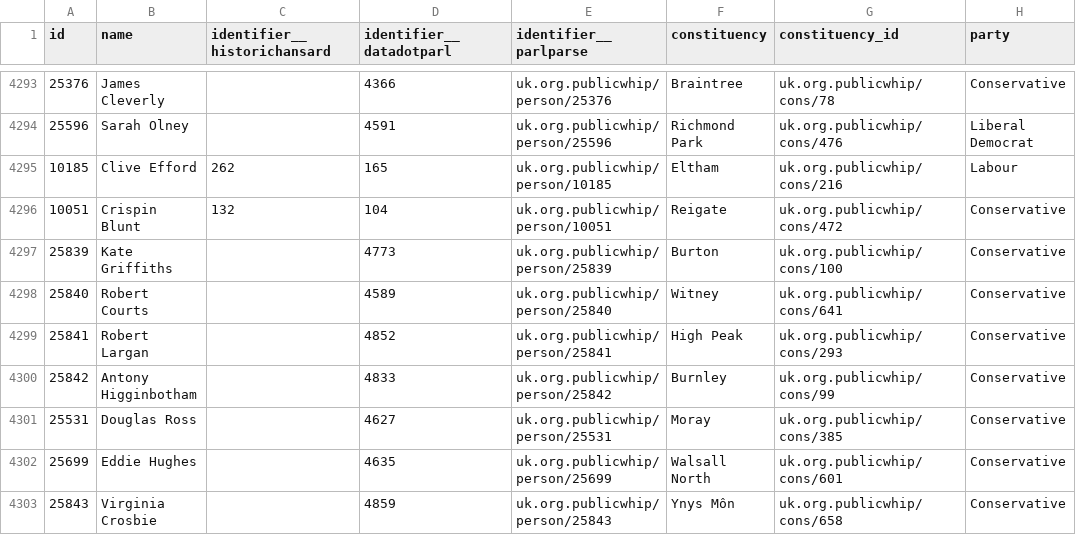
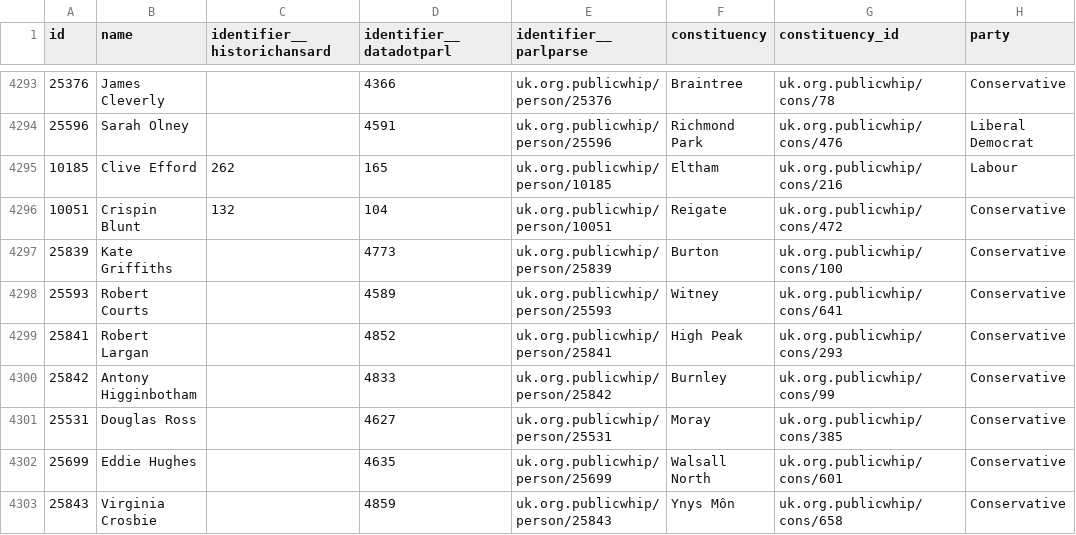
Before and after one commit to loudspeek/representa, a CSV file: data/UK/Commons/sources/parlparse/data.csv, drawn as a sheet; only a part is shown, gaps mark what is left out; the diff names each change by its address in the sheet, - before the commit and + after, or states it on an @@ line.

```diff
--- a/data/UK/Commons/sources/parlparse/data.csv
+++ b/data/UK/Commons/sources/parlparse/data.csv
-A4298 (id): 25840
+A4298 (id): 25593
-E4298 (identifier__parlparse): uk.org.publicwhip/person/25840
+E4298 (identifier__parlparse): uk.org.publicwhip/person/25593
```
Also changed, not shown: data/UK/Commons/term-56.csv, data/UK/Commons/term-57.csv, 14 other files.
